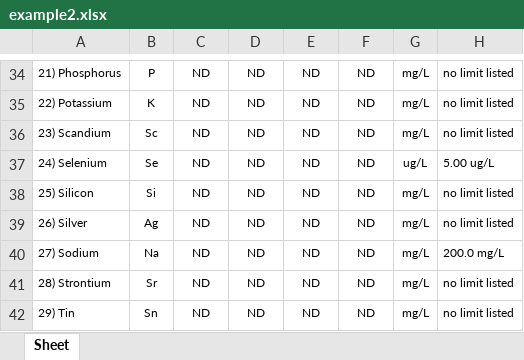
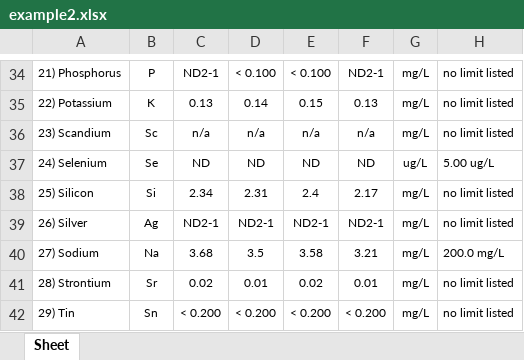
Before and after one commit to layup/LIMS, an Excel workbook: application/example2.xlsx, sheet Sheet, drawn as a sheet; only a part is shown, gaps mark what is left out; values as stored, in another font and other column widths than the file's, no borders; the diff covers the shown part only; the diff names each change by its address in the sheet, - before the commit and + after, or states it on an @@ line.

```diff
--- a/application/example2.xlsx (sheet Sheet)
+++ b/application/example2.xlsx (sheet Sheet)
-C34: ND
+C34: ND2-1
-D34: ND
+D34: < 0.100
-E34: ND
+E34: < 0.100
-F34: ND
+F34: ND2-1
-C35: ND
+C35: 0.13
-D35: ND
+D35: 0.14
-E35: ND
+E35: 0.15
-F35: ND
+F35: 0.13
-C36: ND
+C36: n/a
-D36: ND
+D36: n/a
-E36: ND
+E36: n/a
-F36: ND
+F36: n/a
-C38: ND
+C38: 2.34
-D38: ND
+D38: 2.31
-E38: ND
+E38: 2.4
-F38: ND
+F38: 2.17
-C39: ND
+C39: ND2-1
-D39: ND
+D39: ND2-1
-E39: ND
+E39: ND2-1
-F39: ND
+F39: ND2-1
-C40: ND
+C40: 3.68
-D40: ND
+D40: 3.5
-E40: ND
+E40: 3.58
-F40: ND
+F40: 3.21
-C41: ND
+C41: 0.02
-D41: ND
+D41: 0.01
-E41: ND
+E41: 0.02
-F41: ND
+F41: 0.01
-C42: ND
+C42: < 0.200
-D42: ND
+D42: < 0.200
-E42: ND
+E42: < 0.200
-F42: ND
+F42: < 0.200
```
Also changed, not shown: 110 edited cells elsewhere in this sheet, application/example.xlsx, 9 other files.
